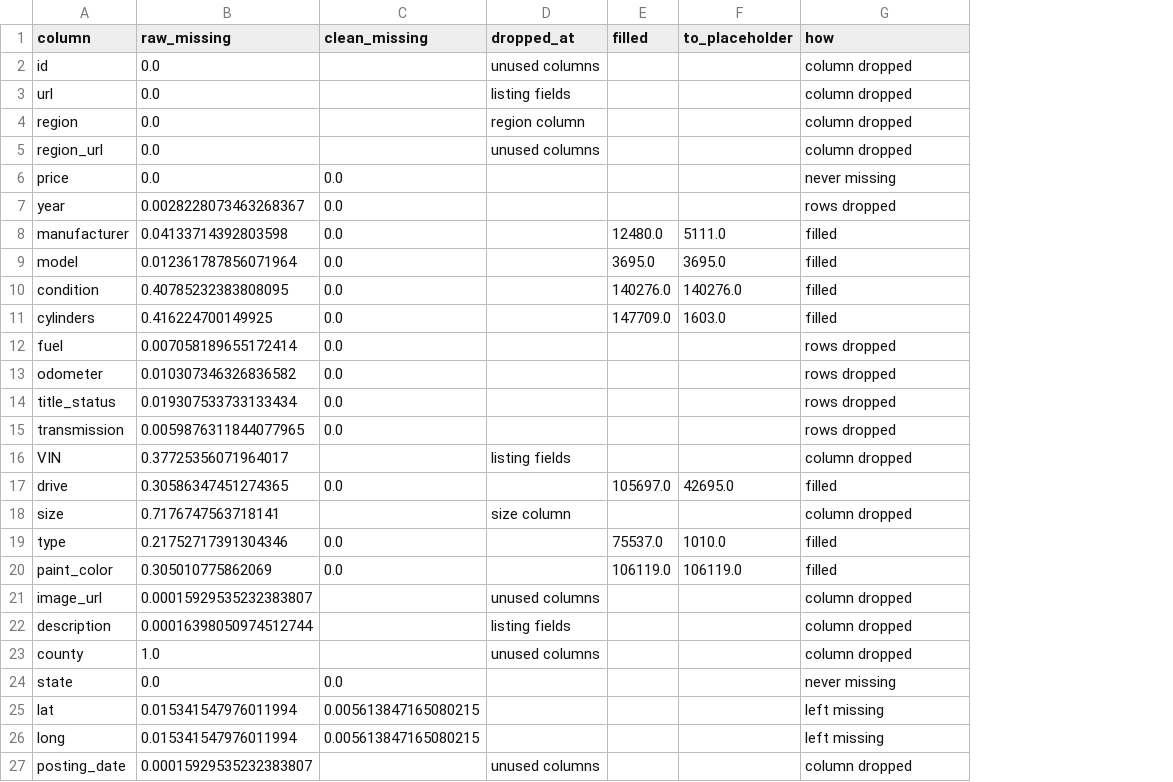
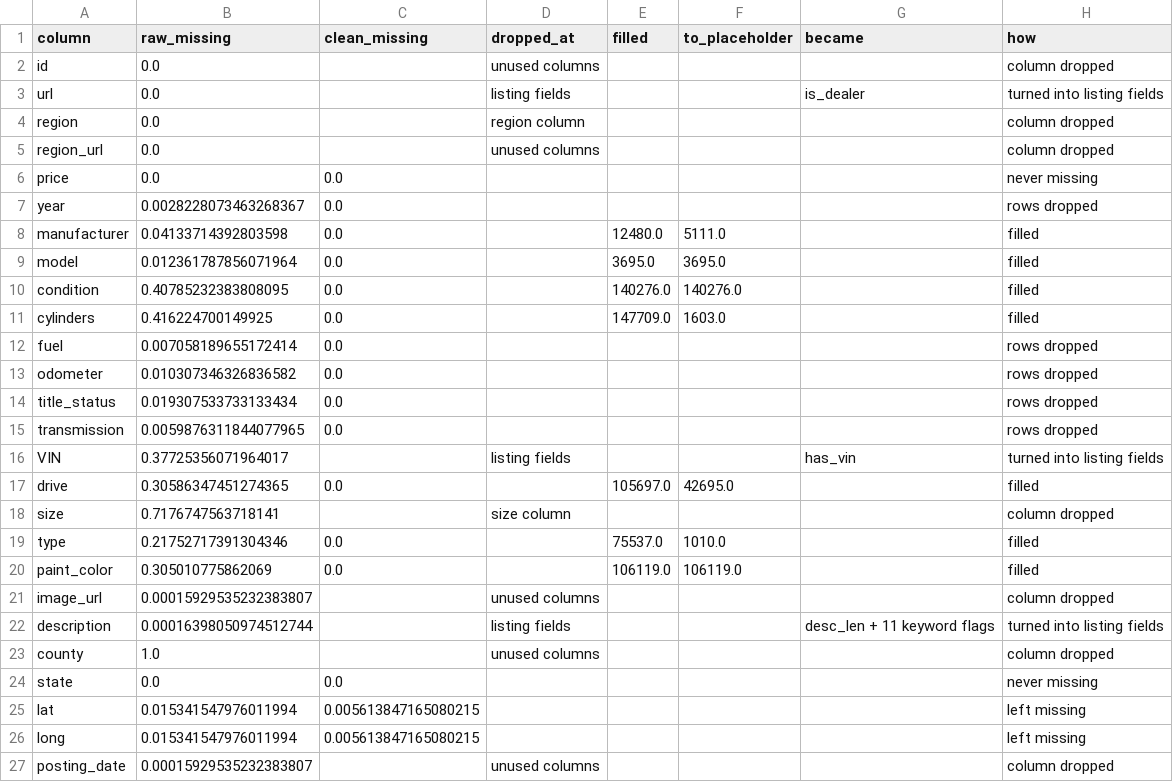
Before and after one commit to Hugo317/CarPricePredictor, a CSV file: data/dashboard/missing_values.csv, drawn as a sheet; addresses are those after the commit; the diff names each change by its address in the sheet, - before the commit and + after, or states it on an @@ line.

Commit message:
README with screenshots; Home and Price check pages; Graphite & Gold look
- README: what the app does, the data, cleaning, model results, known limits and how to run it
- Home page (the problem, what the tool does, disclaimer) and the Price check page
- Model page: how the model was chosen (8 models compared, top 3 tuned, CatBoost's steps)
- Notebooks 13 (price check options) and 14 (model selection, read from 04's saved outputs)
- New Graphite & Gold palette, Streamlit's Deploy button and menu hidden
- Fixes: url / VIN / description shown as turned into listing fields, white "kept" dots,
  dark input boxes, age and mileage highlighted in feature importance

```diff
--- a/data/dashboard/missing_values.csv
+++ b/data/dashboard/missing_values.csv
+column G (became), rows 3-22: is_dealer |  |  |  |  |  |  |  |  |  |  |  |  | has_vin |  |  |  |  |  | desc_len + 11 keyword flags
-H3 (how): column dropped
+H3 (how): turned into listing fields
-H16 (how): column dropped
+H16 (how): turned into listing fields
-H22 (how): column dropped
+H22 (how): turned into listing fields
```
Also changed, not shown: 25 other files.
